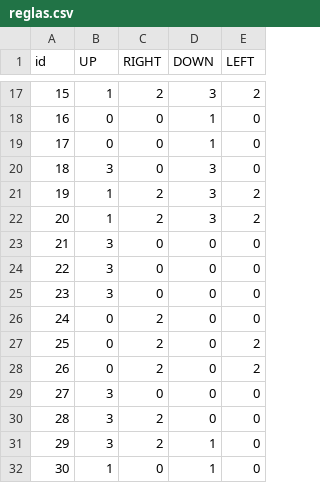
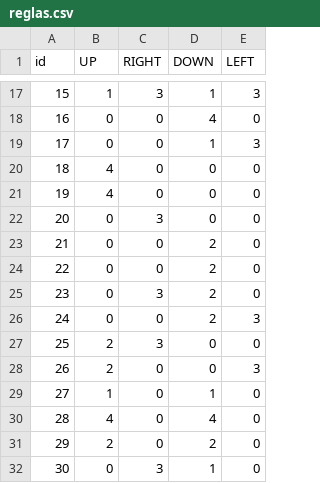
Before and after one commit to elizabethayavaca-spec/wfc, a CSV file: reglas.csv, drawn as a sheet; only a part is shown, gaps mark what is left out; the diff covers the shown part only.

```diff
--- a/reglas.csv
+++ b/reglas.csv
@@ -17,16 +17,16 @@ id,UP,RIGHT,DOWN,LEFT
-15,1,2,3,2
-16,0,0,1,0
-17,0,0,1,0
-18,3,0,3,0
-19,1,2,3,2
-20,1,2,3,2
-21,3,0,0,0
-22,3,0,0,0
-23,3,0,0,0
-24,0,2,0,0
-25,0,2,0,2
-26,0,2,0,2
-27,3,0,0,0
-28,3,2,0,0
-29,3,2,1,0
-30,1,0,1,0
+15,1,3,1,3
+16,0,0,4,0
+17,0,0,1,3
+18,4,0,0,0
+19,4,0,0,0
+20,0,3,0,0
+21,0,0,2,0
+22,0,0,2,0
+23,0,3,2,0
+24,0,0,2,3
+25,2,3,0,0
+26,2,0,0,3
+27,1,0,1,0
+28,4,0,4,0
+29,2,0,2,0
+30,0,3,1,0
```
Also changed, not shown: 61 edited cells elsewhere in this file, 15 other files.
